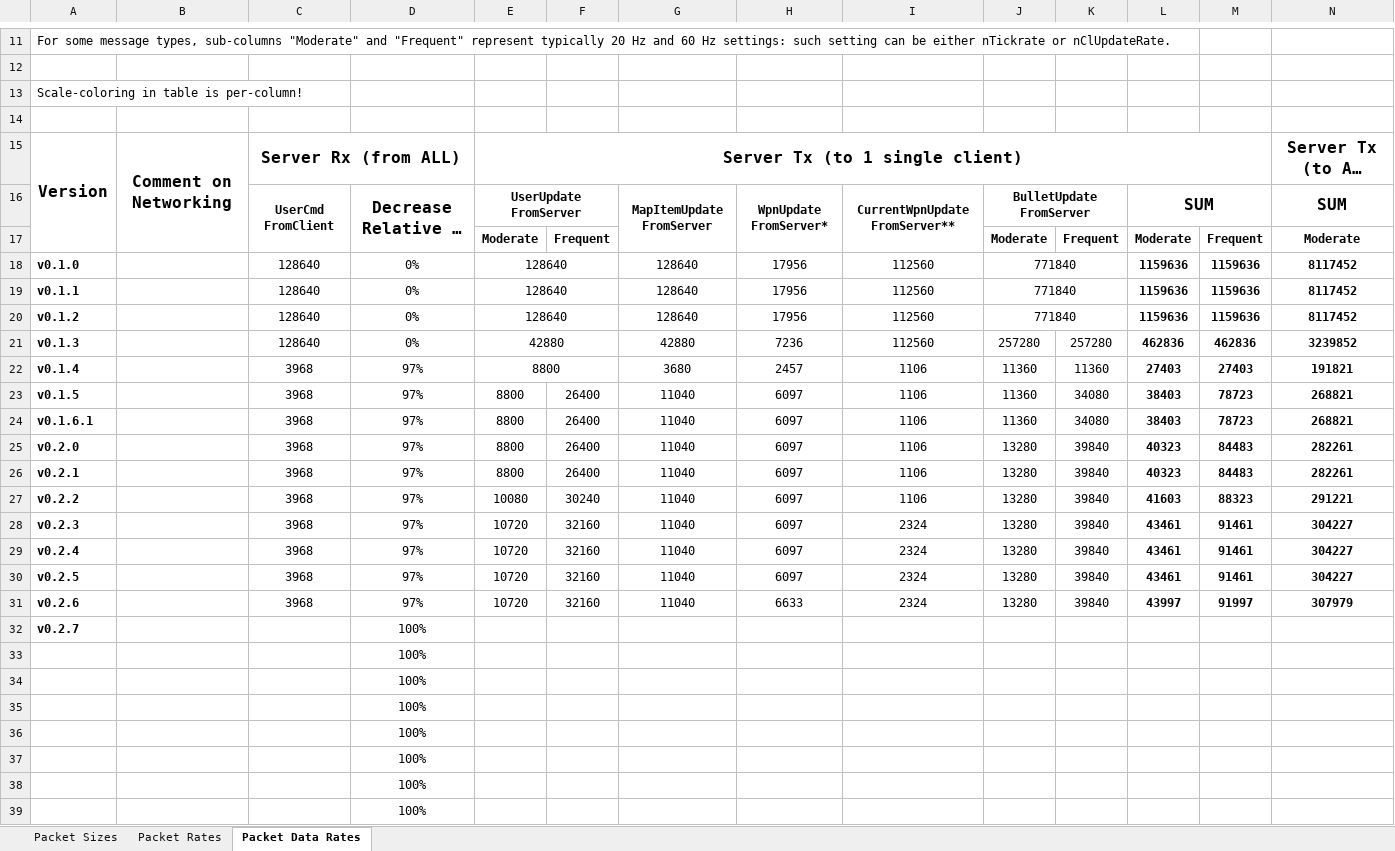
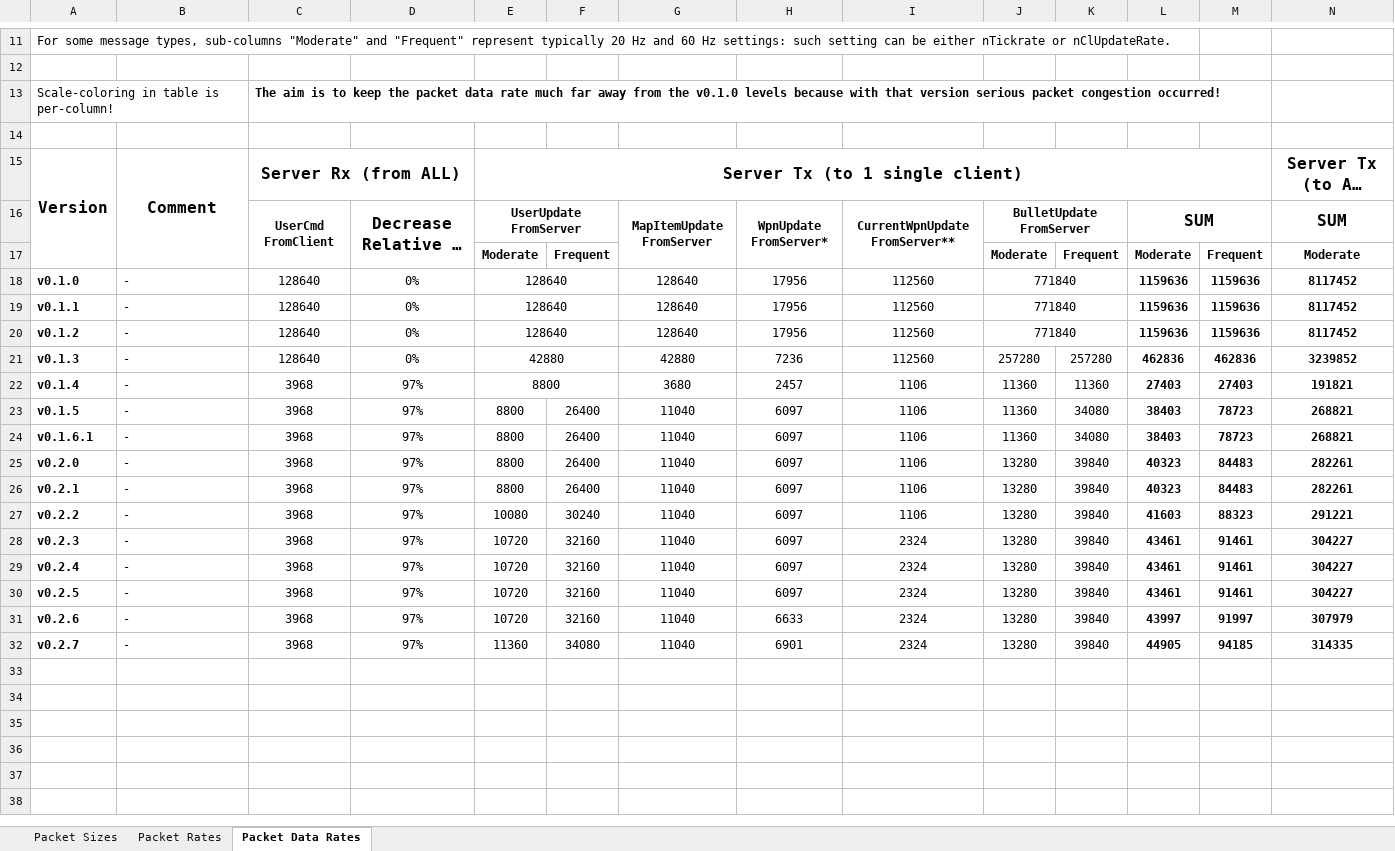
Before and after one commit to proof88/PGE, an Excel workbook: PGE/docpages/PRooFPS-dd-Packet-Rates.xlsx, sheet Packet Data Rates, drawn as a sheet; only a part is shown, gaps mark what is left out; long unchanged cells end in …; values as stored, in another font and other column widths than the file's, no borders; conditional formats not drawn; removed rows and columns are numbered as before the commit, all else as after; rows hold the shown columns only; the diff names each change by its address in the sheet, - before the commit and + after, or states it on an @@ line.

```diff
--- a/PGE/docpages/PRooFPS-dd-Packet-Rates.xlsx (sheet Packet Data Rates)
+++ b/PGE/docpages/PRooFPS-dd-Packet-Rates.xlsx (sheet Packet Data Rates)
-C13: (empty)
+C13: The aim is to keep the packet data rate much far away from the v0.1.0 levels because with that version serious packet congestion occurred!
-B15: Comment on Networking
+B15: Comment
-B18:B31: (empty)
+B18:B31: -
-row 32: v0.2.7 |  |  | 100%
-row 33:  |  |  | 100%
-row 34:  |  |  | 100%
-row 35:  |  |  | 100%
-row 36:  |  |  | 100%
-row 37:  |  |  | 100%
-row 38:  |  |  | 100%
-row 39:  |  |  | 100%
+row 32: v0.2.7 | - | 3968 | 97% | 11360 | 34080 | 11040 | 6901 | 2324 | 13280 | 39840 | 44905 | 94185 | 314335
```
Also changed, not shown: sheet Packet Rates, sheet Packet Sizes, formulas that keep their value.
